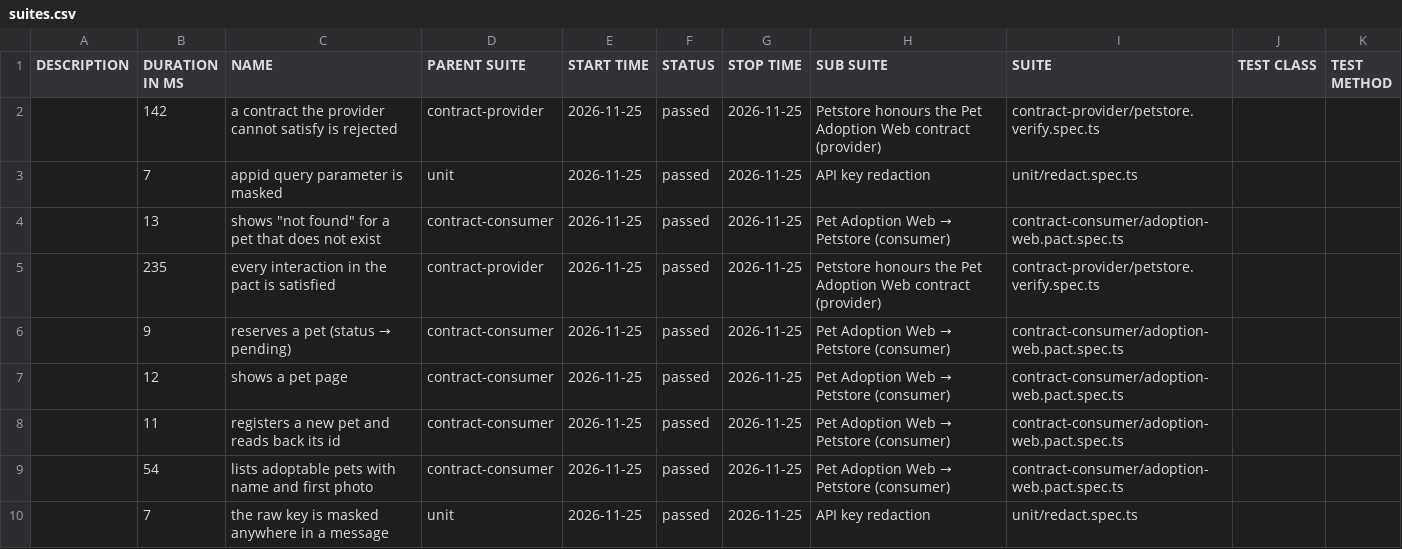
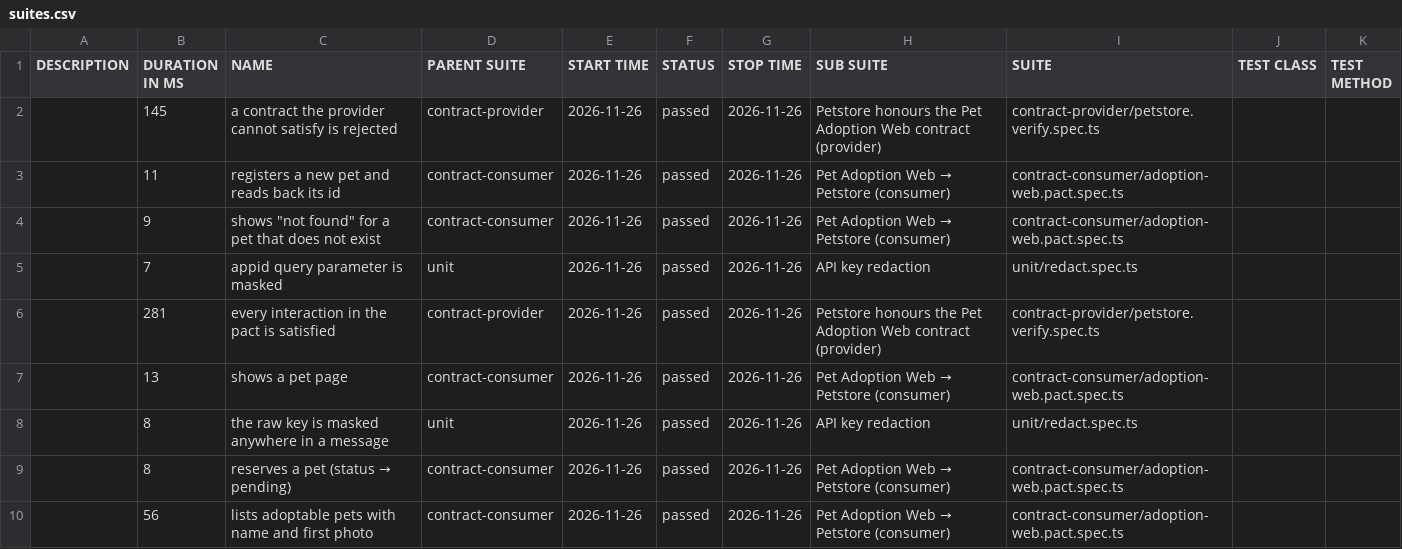
Before and after one commit to NailKarimov/contract-testing-lab, a CSV file: data/suites.csv, drawn as a sheet.

```diff
--- a/data/suites.csv
+++ b/data/suites.csv
@@ -1,10 +1,10 @@
 "DESCRIPTION","DURATION IN MS","NAME","PARENT SUITE","START TIME","STATUS","STOP TIME","SUB SUITE","SUITE","TEST CLASS","TEST METHOD"
-"","142","a contract the provider cannot satisfy is rejected","contract-provider","2026-11-25","passed","2026-11-25","Petstore honours the Pet Adoption Web contract (provider)","contract-provider/petstore.verify.spec.ts","",""
-"","7","appid query parameter is masked","unit","2026-11-25","passed","2026-11-25","API key redaction","unit/redact.spec.ts","",""
-"","13","shows ""not found"" for a pet that does not exist","contract-consumer","2026-11-25","passed","2026-11-25","Pet Adoption Web → Petstore (consumer)","contract-consumer/adoption-web.pact.spec.ts","",""
-"","235","every interaction in the pact is satisfied","contract-provider","2026-11-25","passed","2026-11-25","Petstore honours the Pet Adoption Web contract (provider)","contract-provider/petstore.verify.spec.ts","",""
-"","9","reserves a pet (status → pending)","contract-consumer","2026-11-25","passed","2026-11-25","Pet Adoption Web → Petstore (consumer)","contract-consumer/adoption-web.pact.spec.ts","",""
-"","12","shows a pet page","contract-consumer","2026-11-25","passed","2026-11-25","Pet Adoption Web → Petstore (consumer)","contract-consumer/adoption-web.pact.spec.ts","",""
-"","11","registers a new pet and reads back its id","contract-consumer","2026-11-25","passed","2026-11-25","Pet Adoption Web → Petstore (consumer)","contract-consumer/adoption-web.pact.spec.ts","",""
-"","54","lists adoptable pets with name and first photo","contract-consumer","2026-11-25","passed","2026-11-25","Pet Adoption Web → Petstore (consumer)","contract-consumer/adoption-web.pact.spec.ts","",""
-"","7","the raw key is masked anywhere in a message","unit","2026-11-25","passed","2026-11-25","API key redaction","unit/redact.spec.ts","",""
+"","145","a contract the provider cannot satisfy is rejected","contract-provider","2026-11-26","passed","2026-11-26","Petstore honours the Pet Adoption Web contract (provider)","contract-provider/petstore.verify.spec.ts","",""
+"","11","registers a new pet and reads back its id","contract-consumer","2026-11-26","passed","2026-11-26","Pet Adoption Web → Petstore (consumer)","contract-consumer/adoption-web.pact.spec.ts","",""
+"","9","shows ""not found"" for a pet that does not exist","contract-consumer","2026-11-26","passed","2026-11-26","Pet Adoption Web → Petstore (consumer)","contract-consumer/adoption-web.pact.spec.ts","",""
+"","7","appid query parameter is masked","unit","2026-11-26","passed","2026-11-26","API key redaction","unit/redact.spec.ts","",""
+"","281","every interaction in the pact is satisfied","contract-provider","2026-11-26","passed","2026-11-26","Petstore honours the Pet Adoption Web contract (provider)","contract-provider/petstore.verify.spec.ts","",""
+"","13","shows a pet page","contract-consumer","2026-11-26","passed","2026-11-26","Pet Adoption Web → Petstore (consumer)","contract-consumer/adoption-web.pact.spec.ts","",""
+"","8","the raw key is masked anywhere in a message","unit","2026-11-26","passed","2026-11-26","API key redaction","unit/redact.spec.ts","",""
+"","8","reserves a pet (status → pending)","contract-consumer","2026-11-26","passed","2026-11-26","Pet Adoption Web → Petstore (consumer)","contract-consumer/adoption-web.pact.spec.ts","",""
+"","56","lists adoptable pets with name and first photo","contract-consumer","2026-11-26","passed","2026-11-26","Pet Adoption Web → Petstore (consumer)","contract-consumer/adoption-web.pact.spec.ts","",""
```
Also changed, not shown: 37 other files.
